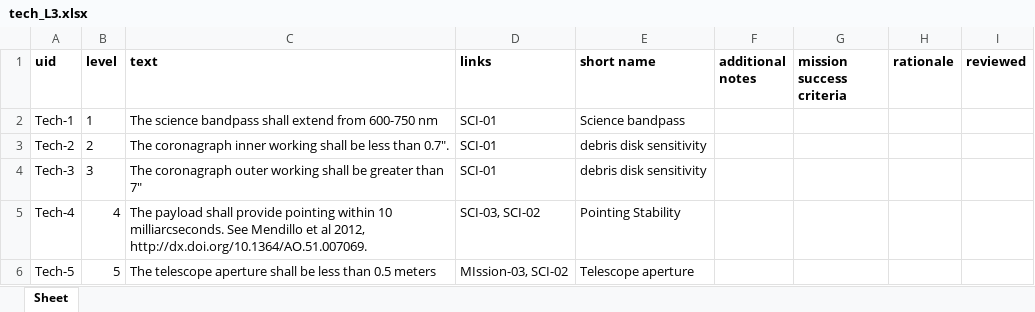
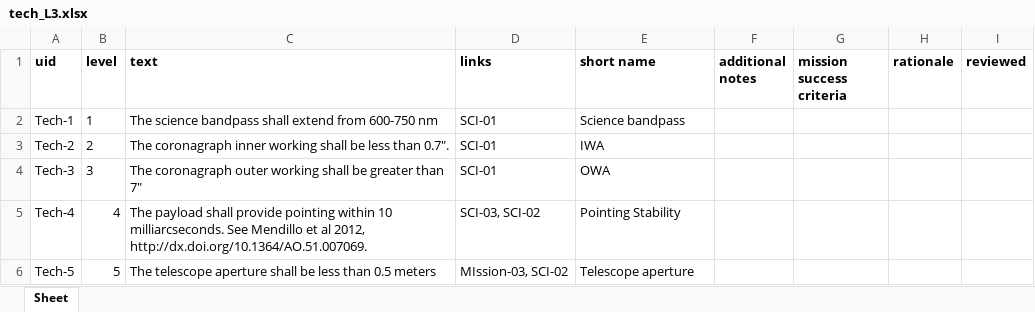
Before and after one commit to douglase/doorstop_requirements_template, an Excel workbook: tech_L3.xlsx, sheet Sheet, drawn as a sheet; values as stored, in another font and other column widths than the file's, no borders; the diff names each change by its address in the sheet, - before the commit and + after, or states it on an @@ line.

```diff
--- a/tech_L3.xlsx (sheet Sheet)
+++ b/tech_L3.xlsx (sheet Sheet)
-E3 (short name): debris disk sensitivity
+E3 (short name): IWA
-E4 (short name): debris disk sensitivity
+E4 (short name): OWA
```
Also changed, not shown: mission_L1.xlsx, sci_L2.xlsx, 8 other files.
